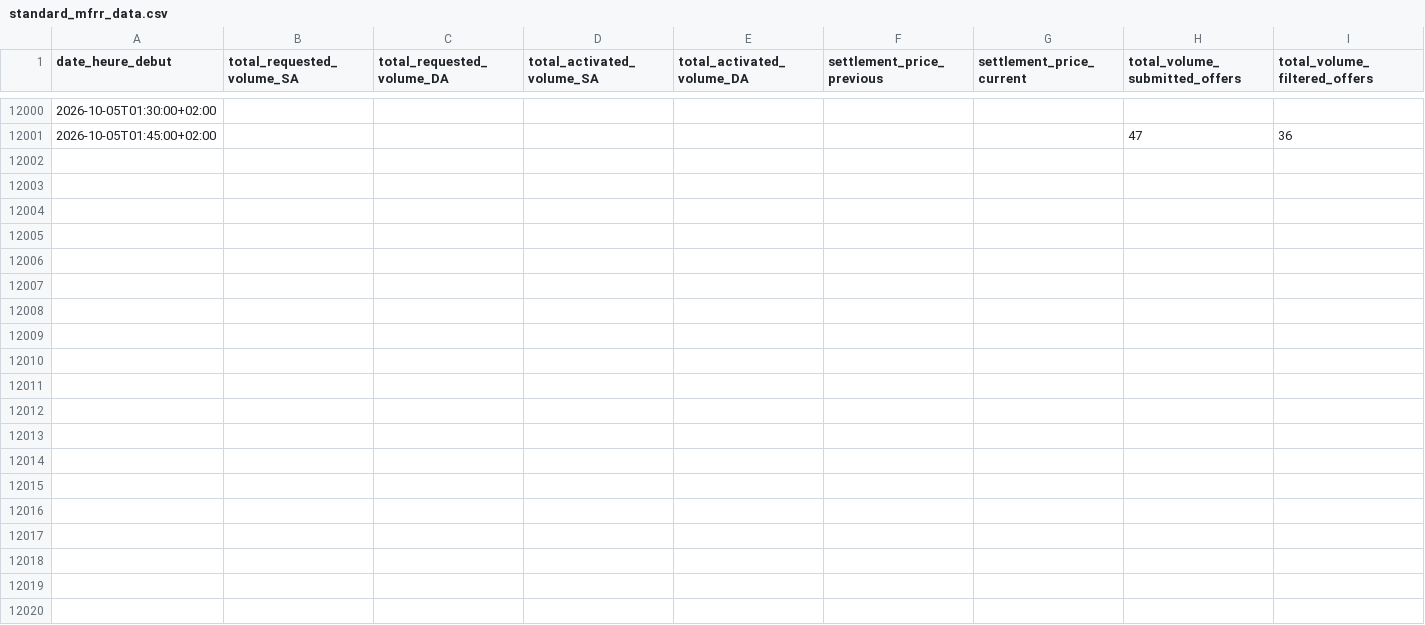
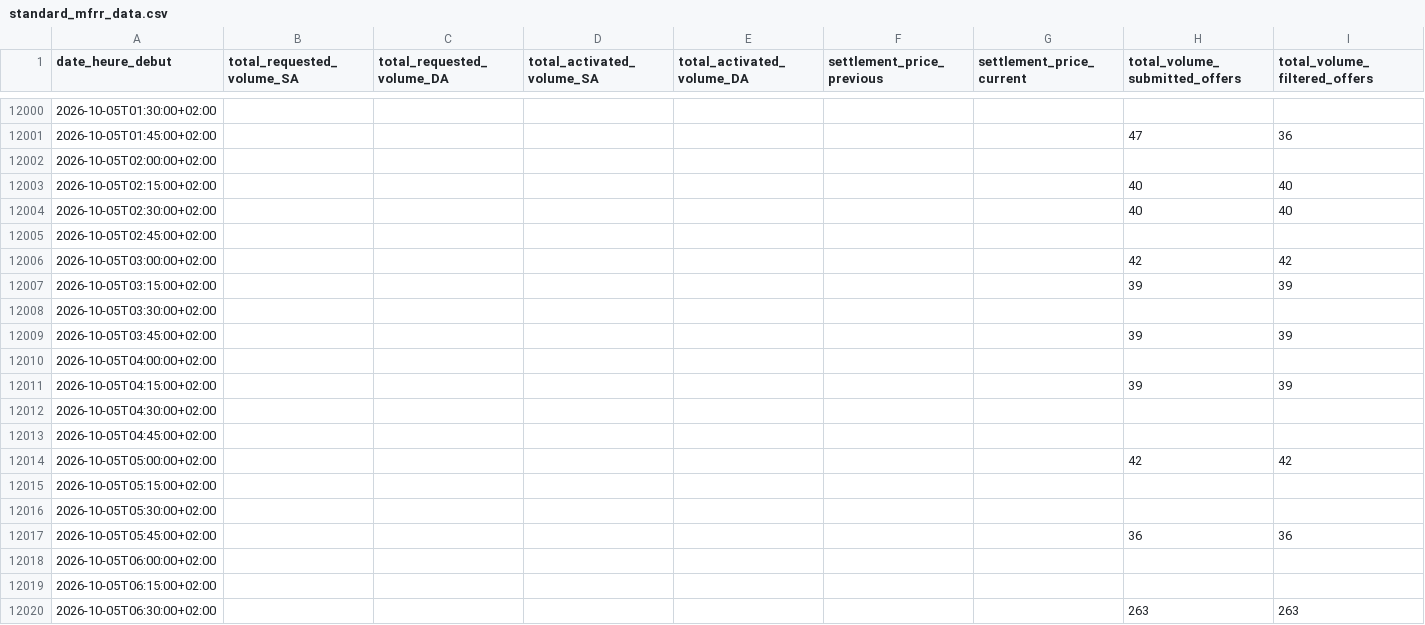
Before and after one commit to SuzanneLemaistre/Data, a CSV file: data/standard_mfrr_data.csv, drawn as a sheet; only a part is shown, gaps mark what is left out; the diff covers the shown part only; the diff names each change by its address in the sheet, - before the commit and + after, or states it on an @@ line.

```diff
--- a/data/standard_mfrr_data.csv
+++ b/data/standard_mfrr_data.csv
+row 12002: 2026-10-05T02:00:00+02:00
+row 12003: 2026-10-05T02:15:00+02:00 |  |  |  |  |  |  | 40 | 40
+row 12004: 2026-10-05T02:30:00+02:00 |  |  |  |  |  |  | 40 | 40
+row 12005: 2026-10-05T02:45:00+02:00
+row 12006: 2026-10-05T03:00:00+02:00 |  |  |  |  |  |  | 42 | 42
+row 12007: 2026-10-05T03:15:00+02:00 |  |  |  |  |  |  | 39 | 39
+row 12008: 2026-10-05T03:30:00+02:00
+row 12009: 2026-10-05T03:45:00+02:00 |  |  |  |  |  |  | 39 | 39
+row 12010: 2026-10-05T04:00:00+02:00
+row 12011: 2026-10-05T04:15:00+02:00 |  |  |  |  |  |  | 39 | 39
+row 12012: 2026-10-05T04:30:00+02:00
+row 12013: 2026-10-05T04:45:00+02:00
+row 12014: 2026-10-05T05:00:00+02:00 |  |  |  |  |  |  | 42 | 42
+row 12015: 2026-10-05T05:15:00+02:00
+row 12016: 2026-10-05T05:30:00+02:00
+row 12017: 2026-10-05T05:45:00+02:00 |  |  |  |  |  |  | 36 | 36
+row 12018: 2026-10-05T06:00:00+02:00
+row 12019: 2026-10-05T06:15:00+02:00
+row 12020: 2026-10-05T06:30:00+02:00 |  |  |  |  |  |  | 263 | 263
```
Also changed, not shown: 77 added rows elsewhere in this file, data/standard_afrr_data.csv, 6 other files.
